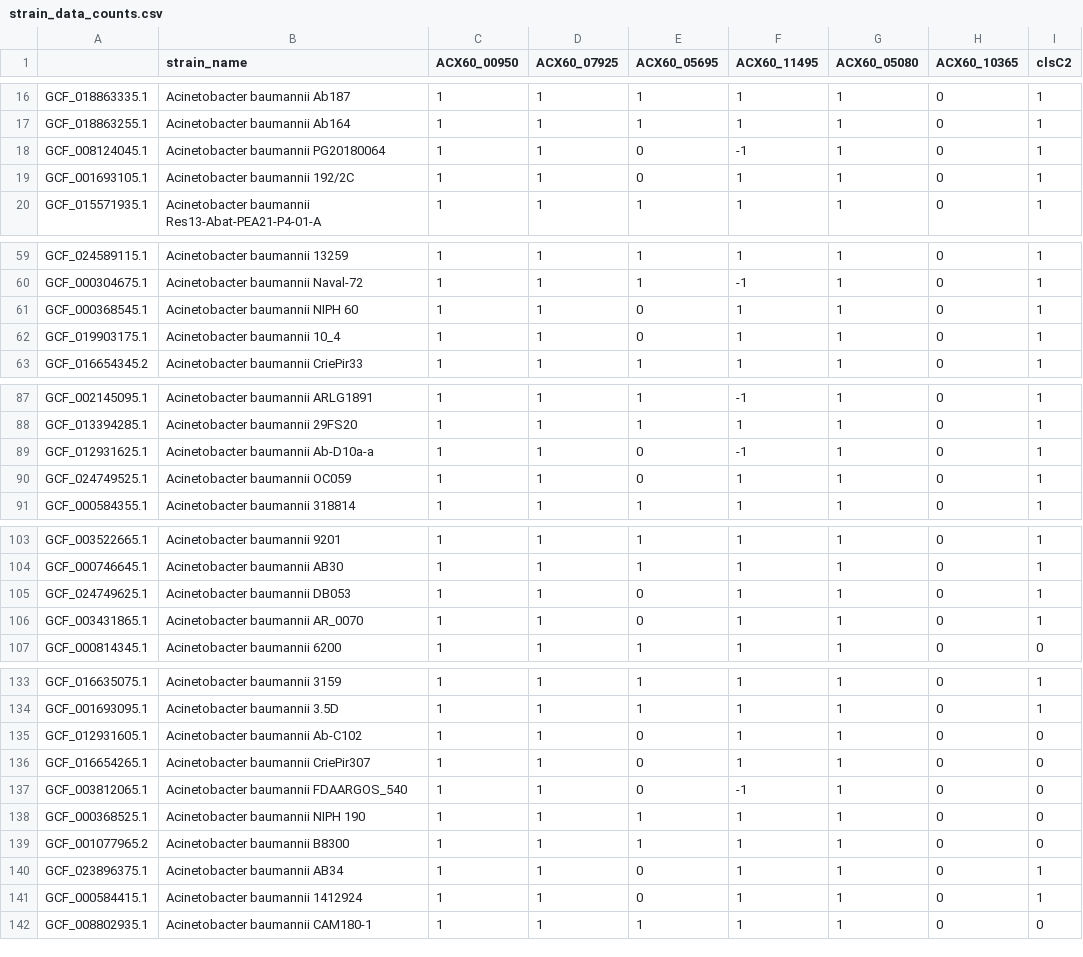
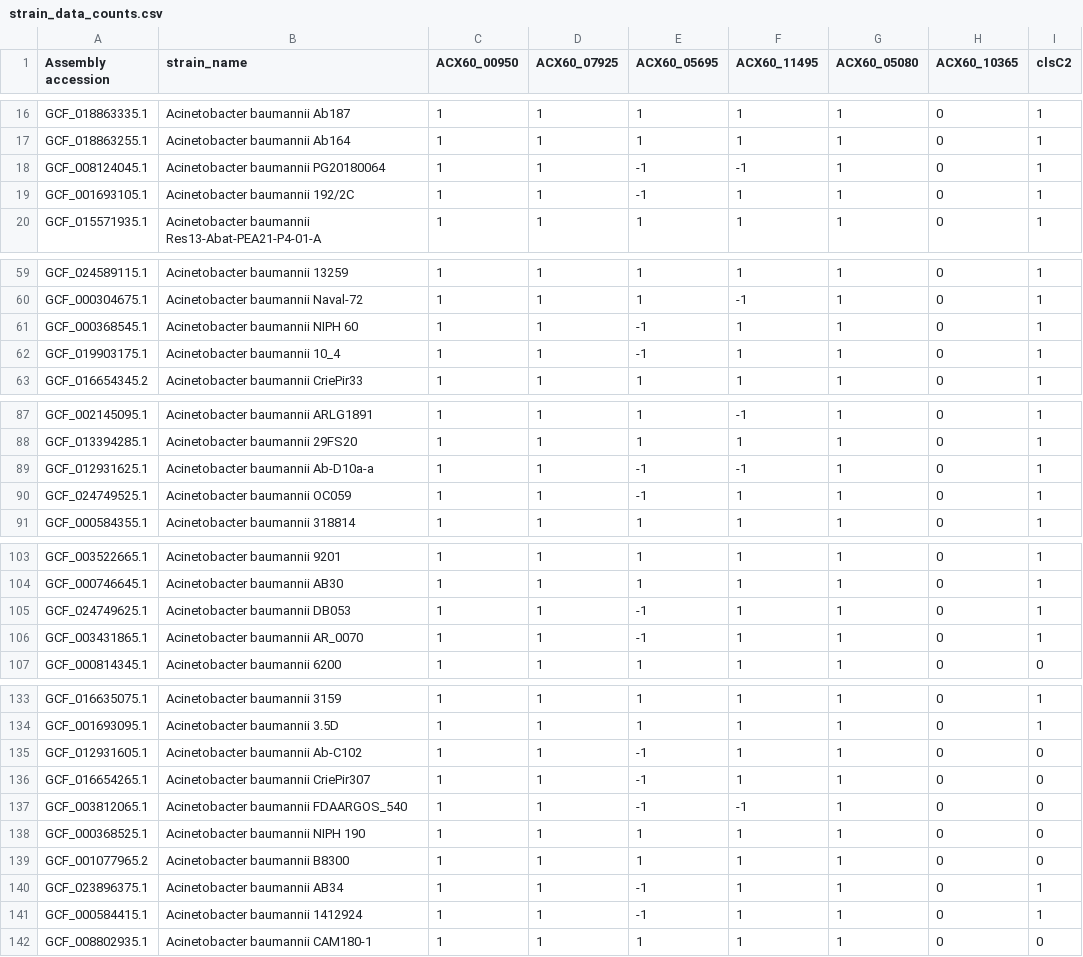
Before and after one commit to JonWinkelman/Palmer_baumannii_UNvVUprevalence, a CSV file: UN_vs_VU_variants/summary_data/strain_data_counts.csv, drawn as a sheet; only a part is shown, gaps mark what is left out; the diff covers the shown part only.

```diff
--- a/UN_vs_VU_variants/summary_data/strain_data_counts.csv
+++ b/UN_vs_VU_variants/summary_data/strain_data_counts.csv
@@ -1 +1 @@
-,strain_name,ACX60_00950,ACX60_07925,ACX60_05695,ACX60_11495,ACX60_05080,ACX60_10365,clsC2
+Assembly accession,strain_name,ACX60_00950,ACX60_07925,ACX60_05695,ACX60_11495,ACX60_05080,ACX60_10365,clsC2
@@ -17,4 +17,4 @@ GCF_018863335.1,Acinetobacter baumannii Ab187,1,1,1,1,1,0,1
 GCF_018863255.1,Acinetobacter baumannii Ab164,1,1,1,1,1,0,1
-GCF_008124045.1,Acinetobacter baumannii PG20180064,1,1,0,-1,1,0,1
-GCF_001693105.1,Acinetobacter baumannii 192/2C,1,1,0,1,1,0,1
+GCF_008124045.1,Acinetobacter baumannii PG20180064,1,1,-1,-1,1,0,1
+GCF_001693105.1,Acinetobacter baumannii 192/2C,1,1,-1,1,1,0,1
 GCF_015571935.1,Acinetobacter baumannii Res13-Abat-PEA21-P4-01-A,1,1,1,1,1,0,1
@@ -60,4 +60,4 @@ GCF_024589115.1,Acinetobacter baumannii 13259,1,1,1,1,1,0,1
 GCF_000304675.1,Acinetobacter baumannii Naval-72,1,1,1,-1,1,0,1
-GCF_000368545.1,Acinetobacter baumannii NIPH 60,1,1,0,1,1,0,1
-GCF_019903175.1,Acinetobacter baumannii 10_4,1,1,0,1,1,0,1
+GCF_000368545.1,Acinetobacter baumannii NIPH 60,1,1,-1,1,1,0,1
+GCF_019903175.1,Acinetobacter baumannii 10_4,1,1,-1,1,1,0,1
 GCF_016654345.2,Acinetobacter baumannii CriePir33,1,1,1,1,1,0,1
@@ -88,4 +88,4 @@ GCF_002145095.1,Acinetobacter baumannii ARLG1891,1,1,1,-1,1,0,1
 GCF_013394285.1,Acinetobacter baumannii 29FS20,1,1,1,1,1,0,1
-GCF_012931625.1,Acinetobacter baumannii Ab-D10a-a,1,1,0,-1,1,0,1
-GCF_024749525.1,Acinetobacter baumannii OC059,1,1,0,1,1,0,1
+GCF_012931625.1,Acinetobacter baumannii Ab-D10a-a,1,1,-1,-1,1,0,1
+GCF_024749525.1,Acinetobacter baumannii OC059,1,1,-1,1,1,0,1
 GCF_000584355.1,Acinetobacter baumannii 318814,1,1,1,1,1,0,1
@@ -104,4 +104,4 @@ GCF_003522665.1,Acinetobacter baumannii 9201,1,1,1,1,1,0,1
 GCF_000746645.1,Acinetobacter baumannii AB30,1,1,1,1,1,0,1
-GCF_024749625.1,Acinetobacter baumannii DB053,1,1,0,1,1,0,1
-GCF_003431865.1,Acinetobacter baumannii AR_0070,1,1,0,1,1,0,1
+GCF_024749625.1,Acinetobacter baumannii DB053,1,1,-1,1,1,0,1
+GCF_003431865.1,Acinetobacter baumannii AR_0070,1,1,-1,1,1,0,1
 GCF_000814345.1,Acinetobacter baumannii 6200,1,1,1,1,1,0,0
@@ -134,9 +134,9 @@ GCF_016635075.1,Acinetobacter baumannii 3159,1,1,1,1,1,0,1
 GCF_001693095.1,Acinetobacter baumannii 3.5D,1,1,1,1,1,0,1
-GCF_012931605.1,Acinetobacter baumannii Ab-C102,1,1,0,1,1,0,0
-GCF_016654265.1,Acinetobacter baumannii CriePir307,1,1,0,1,1,0,0
-GCF_003812065.1,Acinetobacter baumannii FDAARGOS_540,1,1,0,-1,1,0,0
+GCF_012931605.1,Acinetobacter baumannii Ab-C102,1,1,-1,1,1,0,0
+GCF_016654265.1,Acinetobacter baumannii CriePir307,1,1,-1,1,1,0,0
+GCF_003812065.1,Acinetobacter baumannii FDAARGOS_540,1,1,-1,-1,1,0,0
 GCF_000368525.1,Acinetobacter baumannii NIPH 190,1,1,1,1,1,0,0
 GCF_001077965.2,Acinetobacter baumannii B8300,1,1,1,1,1,0,0
-GCF_023896375.1,Acinetobacter baumannii AB34,1,1,0,1,1,0,1
-GCF_000584415.1,Acinetobacter baumannii 1412924,1,1,0,1,1,0,1
+GCF_023896375.1,Acinetobacter baumannii AB34,1,1,-1,1,1,0,1
+GCF_000584415.1,Acinetobacter baumannii 1412924,1,1,-1,1,1,0,1
 GCF_008802935.1,Acinetobacter baumannii CAM180-1,1,1,1,1,1,0,0
```
Also changed, not shown: 13 edited cells elsewhere in this file, 1 other file.
